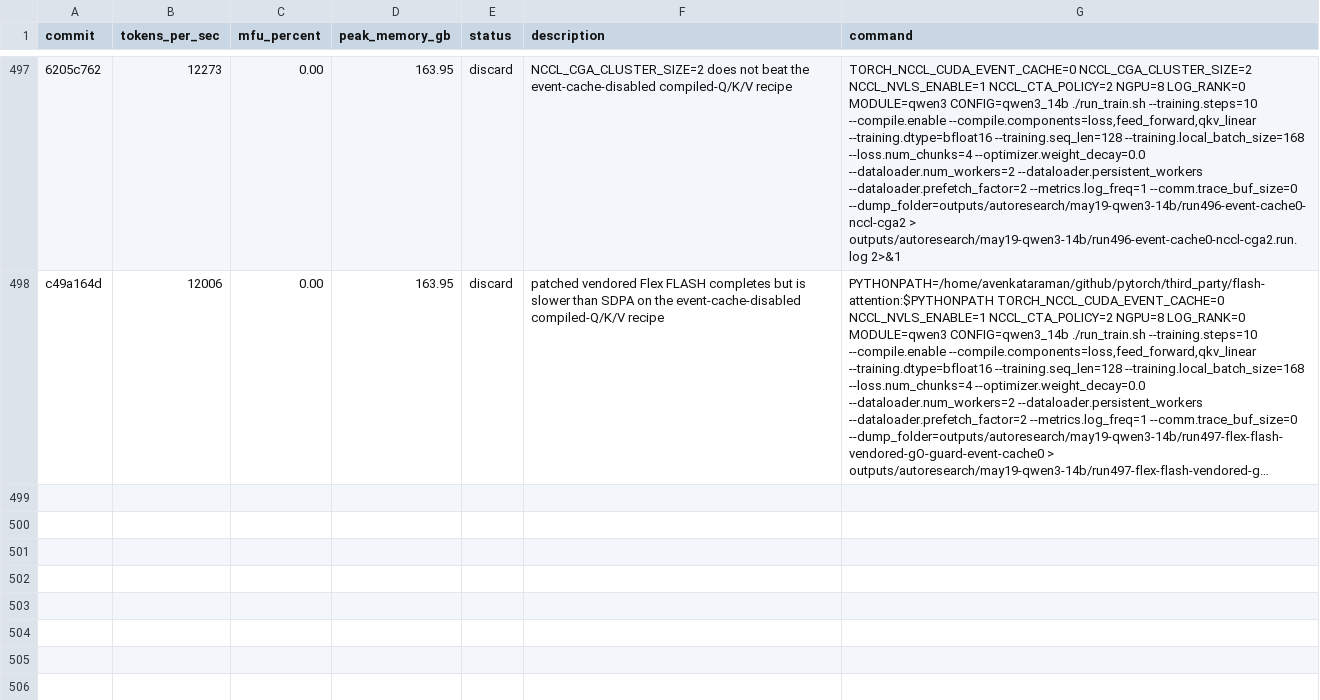
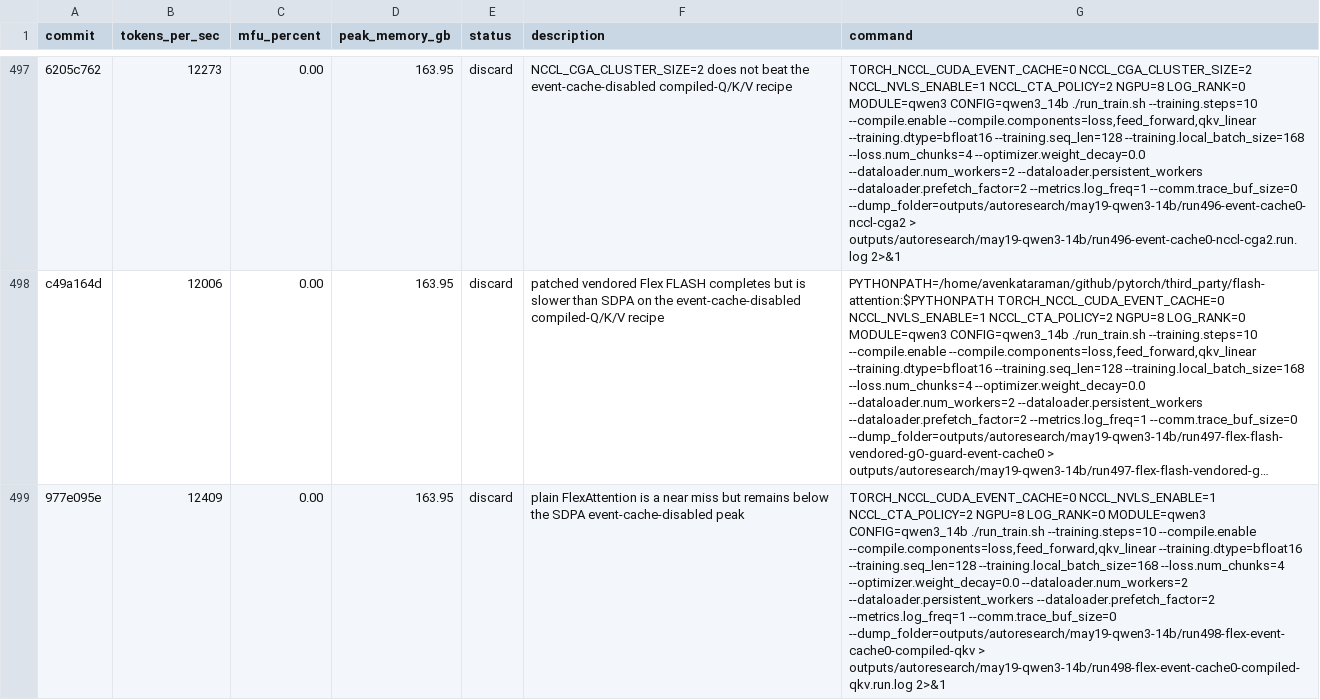
Before and after one commit to pytorch/torchtitan, a TSV file: results.tsv, drawn as a sheet; only a part is shown, gaps mark what is left out; long unchanged cells end in …; the diff names each change by its address in the sheet, - before the commit and + after, or states it on an @@ line.

Commit message:
Record plain FlexAttention result

```diff
--- a/results.tsv
+++ b/results.tsv
+row 499: 977e095e | 12409 | 0.00 | 163.95 | discard | plain FlexAttention is a near miss but remains below the SDPA event-cache-disabled peak | TORCH_NCCL_CUDA_EVENT_CACHE=0 NCCL_NVLS_ENABLE=1 NCCL_CTA_POLICY=2 NGPU=8 LOG_RANK=0 MODULE=qwen3 CONFIG=qwen3_14b ./run_train.sh --training.steps=10 --compile.enable --compile.components=loss,feed_forward,qkv_linear --training.dtype=bfloat16 --training.seq_len=128 --training.local_batch_size=168 --loss.num_chunks=4 --optimizer.weight_decay=0.0 --dataloader.num_workers=2 --dataloader.persistent_workers --dataloader.prefetch_factor=2 --metrics.log_freq=1 --comm.trace_buf_size=0 --dump_folder=outputs/autoresearch/may19-qwen3-14b/run498-flex-event-cache0-compiled-qkv > outputs/autoresearch/may19-qwen3-14b/run498-flex-event-cache0-compiled-qkv.run.log 2>&1
```
Also changed, not shown: 3 other files.
